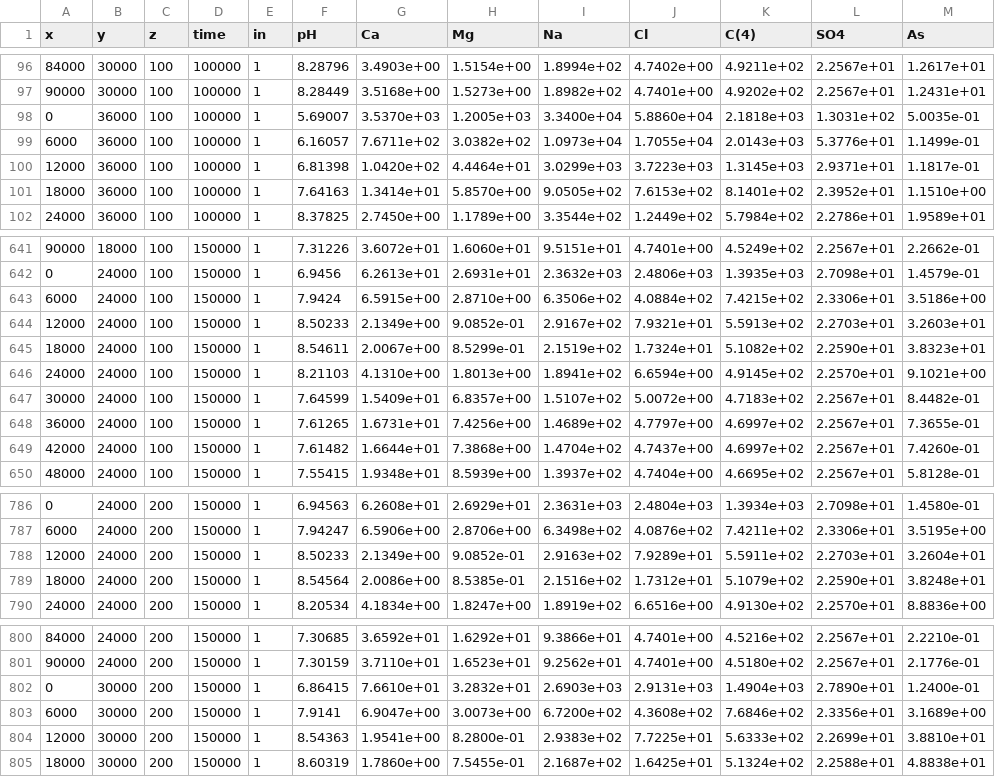
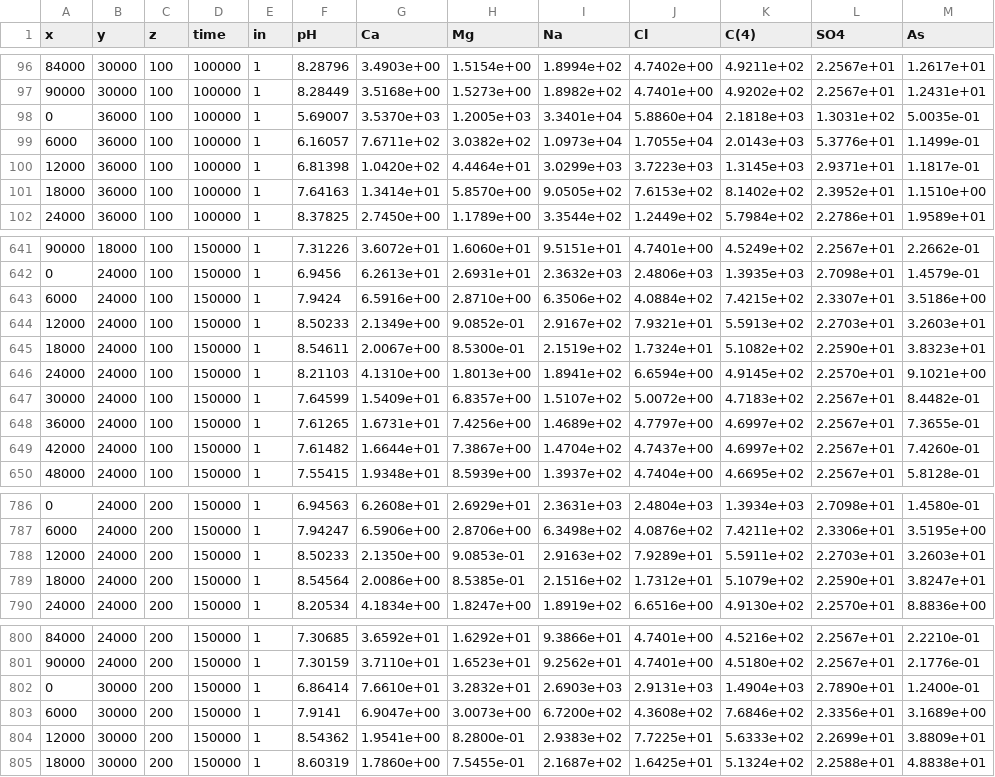
Before and after one commit to usgs-coupled/phast3, a TSV file: ex4_start_time/ex4_start_time.chem.xyz.tsv, drawn as a sheet; only a part is shown, gaps mark what is left out; the diff covers the shown part only.

```diff
--- a/ex4_start_time/ex4_start_time.chem.xyz.tsv
+++ b/ex4_start_time/ex4_start_time.chem.xyz.tsv
@@ -97,6 +97,6 @@
           90000	          30000	            100	         100000	 1	     8.28449	  3.5168e+00	  1.5273e+00	  1.8982e+02	  4.7401e+00	  4.9202e+02	  2.2567e+01	  1.2431e+01	
-              0	          36000	            100	         100000	 1	     5.69007	  3.5370e+03	  1.2005e+03	  3.3400e+04	  5.8860e+04	  2.1818e+03	  1.3031e+02	  5.0035e-01	
+              0	          36000	            100	         100000	 1	     5.69007	  3.5370e+03	  1.2005e+03	  3.3401e+04	  5.8860e+04	  2.1818e+03	  1.3031e+02	  5.0035e-01	
            6000	          36000	            100	         100000	 1	     6.16057	  7.6711e+02	  3.0382e+02	  1.0973e+04	  1.7055e+04	  2.0143e+03	  5.3776e+01	  1.1499e-01	
           12000	          36000	            100	         100000	 1	     6.81398	  1.0420e+02	  4.4464e+01	  3.0299e+03	  3.7223e+03	  1.3145e+03	  2.9371e+01	  1.1817e-01	
-          18000	          36000	            100	         100000	 1	     7.64163	  1.3414e+01	  5.8570e+00	  9.0505e+02	  7.6153e+02	  8.1401e+02	  2.3952e+01	  1.1510e+00	
+          18000	          36000	            100	         100000	 1	     7.64163	  1.3414e+01	  5.8570e+00	  9.0505e+02	  7.6153e+02	  8.1402e+02	  2.3952e+01	  1.1510e+00	
           24000	          36000	            100	         100000	 1	     8.37825	  2.7450e+00	  1.1789e+00	  3.3544e+02	  1.2449e+02	  5.7984e+02	  2.2786e+01	  1.9589e+01	
@@ -642,5 +642,5 @@
               0	          24000	            100	         150000	 1	      6.9456	  6.2613e+01	  2.6931e+01	  2.3632e+03	  2.4806e+03	  1.3935e+03	  2.7098e+01	  1.4579e-01	
-           6000	          24000	            100	         150000	 1	      7.9424	  6.5915e+00	  2.8710e+00	  6.3506e+02	  4.0884e+02	  7.4215e+02	  2.3306e+01	  3.5186e+00	
+           6000	          24000	            100	         150000	 1	      7.9424	  6.5916e+00	  2.8710e+00	  6.3506e+02	  4.0884e+02	  7.4215e+02	  2.3307e+01	  3.5186e+00	
           12000	          24000	            100	         150000	 1	     8.50233	  2.1349e+00	  9.0852e-01	  2.9167e+02	  7.9321e+01	  5.5913e+02	  2.2703e+01	  3.2603e+01	
-          18000	          24000	            100	         150000	 1	     8.54611	  2.0067e+00	  8.5299e-01	  2.1519e+02	  1.7324e+01	  5.1082e+02	  2.2590e+01	  3.8323e+01	
+          18000	          24000	            100	         150000	 1	     8.54611	  2.0067e+00	  8.5300e-01	  2.1519e+02	  1.7324e+01	  5.1082e+02	  2.2590e+01	  3.8323e+01	
           24000	          24000	            100	         150000	 1	     8.21103	  4.1310e+00	  1.8013e+00	  1.8941e+02	  6.6594e+00	  4.9145e+02	  2.2570e+01	  9.1021e+00	
@@ -648,3 +648,3 @@
           36000	          24000	            100	         150000	 1	     7.61265	  1.6731e+01	  7.4256e+00	  1.4689e+02	  4.7797e+00	  4.6997e+02	  2.2567e+01	  7.3655e-01	
-          42000	          24000	            100	         150000	 1	     7.61482	  1.6644e+01	  7.3868e+00	  1.4704e+02	  4.7437e+00	  4.6997e+02	  2.2567e+01	  7.4260e-01	
+          42000	          24000	            100	         150000	 1	     7.61482	  1.6644e+01	  7.3867e+00	  1.4704e+02	  4.7437e+00	  4.6997e+02	  2.2567e+01	  7.4260e-01	
           48000	          24000	            100	         150000	 1	     7.55415	  1.9348e+01	  8.5939e+00	  1.3937e+02	  4.7404e+00	  4.6695e+02	  2.2567e+01	  5.8128e-01	
@@ -787,4 +787,4 @@
            6000	          24000	            200	         150000	 1	     7.94247	  6.5906e+00	  2.8706e+00	  6.3498e+02	  4.0876e+02	  7.4211e+02	  2.3306e+01	  3.5195e+00	
-          12000	          24000	            200	         150000	 1	     8.50233	  2.1349e+00	  9.0852e-01	  2.9163e+02	  7.9289e+01	  5.5911e+02	  2.2703e+01	  3.2604e+01	
-          18000	          24000	            200	         150000	 1	     8.54564	  2.0086e+00	  8.5385e-01	  2.1516e+02	  1.7312e+01	  5.1079e+02	  2.2590e+01	  3.8248e+01	
+          12000	          24000	            200	         150000	 1	     8.50233	  2.1350e+00	  9.0853e-01	  2.9163e+02	  7.9289e+01	  5.5911e+02	  2.2703e+01	  3.2603e+01	
+          18000	          24000	            200	         150000	 1	     8.54564	  2.0086e+00	  8.5385e-01	  2.1516e+02	  1.7312e+01	  5.1079e+02	  2.2590e+01	  3.8247e+01	
           24000	          24000	            200	         150000	 1	     8.20534	  4.1834e+00	  1.8247e+00	  1.8919e+02	  6.6516e+00	  4.9130e+02	  2.2570e+01	  8.8836e+00	
@@ -801,5 +801,5 @@
           90000	          24000	            200	         150000	 1	     7.30159	  3.7110e+01	  1.6523e+01	  9.2562e+01	  4.7401e+00	  4.5180e+02	  2.2567e+01	  2.1776e-01	
-              0	          30000	            200	         150000	 1	     6.86415	  7.6610e+01	  3.2832e+01	  2.6903e+03	  2.9131e+03	  1.4904e+03	  2.7890e+01	  1.2400e-01	
+              0	          30000	            200	         150000	 1	     6.86414	  7.6610e+01	  3.2832e+01	  2.6903e+03	  2.9131e+03	  1.4904e+03	  2.7890e+01	  1.2400e-01	
            6000	          30000	            200	         150000	 1	      7.9141	  6.9047e+00	  3.0073e+00	  6.7200e+02	  4.3608e+02	  7.6846e+02	  2.3356e+01	  3.1689e+00	
-          12000	          30000	            200	         150000	 1	     8.54363	  1.9541e+00	  8.2800e-01	  2.9383e+02	  7.7225e+01	  5.6333e+02	  2.2699e+01	  3.8810e+01	
+          12000	          30000	            200	         150000	 1	     8.54362	  1.9541e+00	  8.2800e-01	  2.9383e+02	  7.7225e+01	  5.6333e+02	  2.2699e+01	  3.8809e+01	
           18000	          30000	            200	         150000	 1	     8.60319	  1.7860e+00	  7.5455e-01	  2.1687e+02	  1.6425e+01	  5.1324e+02	  2.2588e+01	  4.8838e+01	
```
Also changed, not shown: 57 edited cells elsewhere in this file, ex4/ex4.wel.xyz.tsv, ex4_ddl/ex4_ddl.wel.xyz.tsv, 42 other files.
